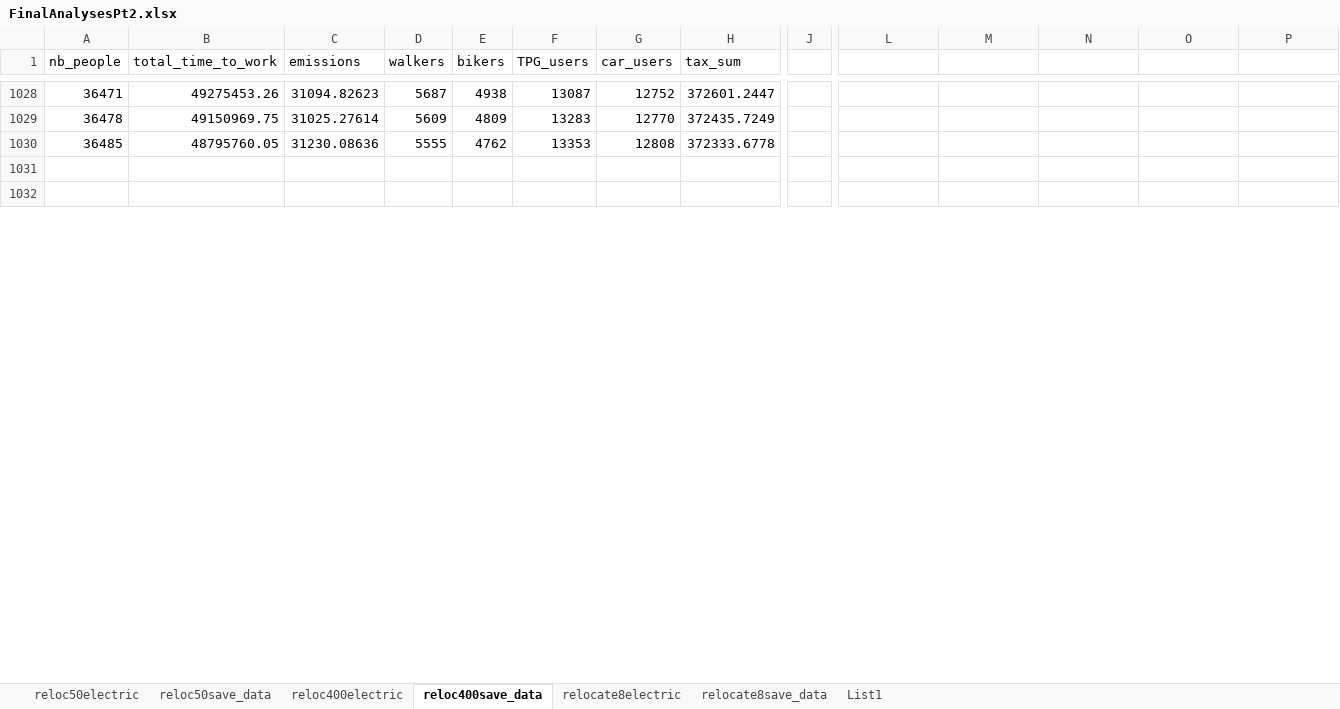
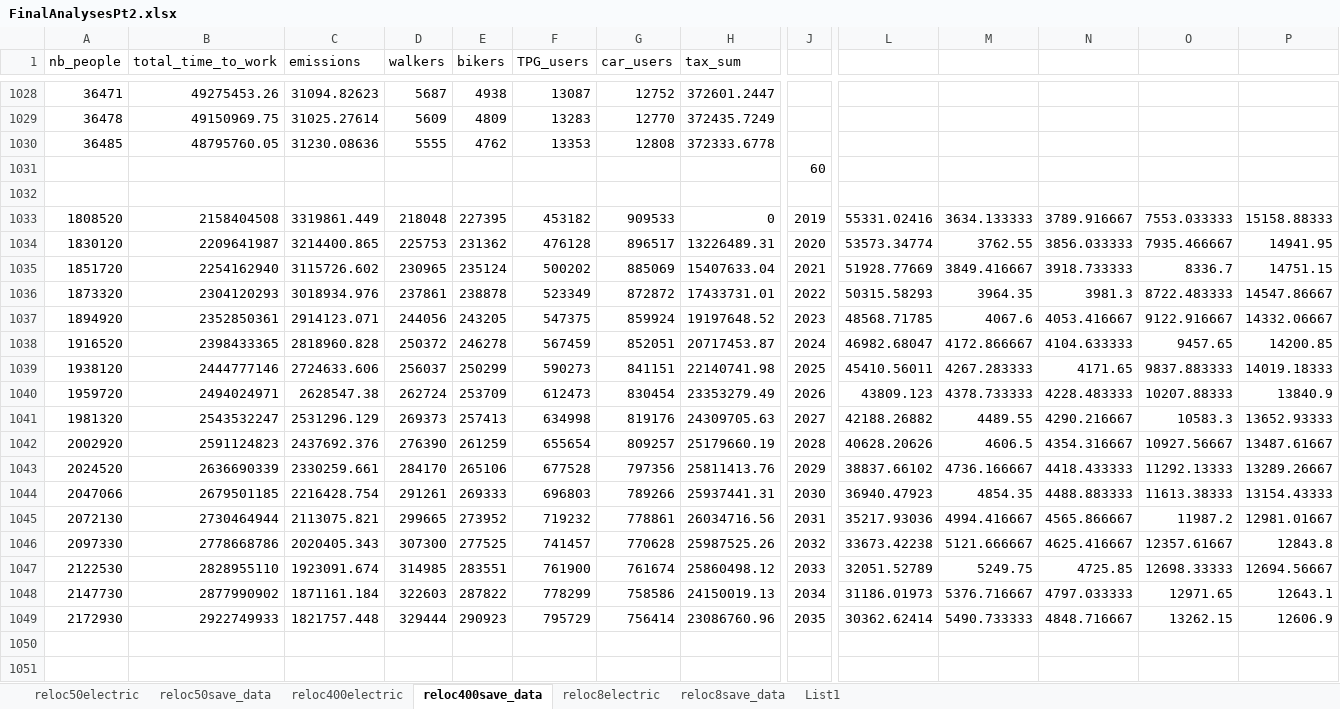
Before and after one commit to Stepki6/BMST24, an Excel workbook: FinalAnalysesPt2.xlsx, sheet reloc400save_data, drawn as a sheet; only a part is shown, gaps mark what is left out; values as stored, in another font and other column widths than the file's, no borders; charts and pictures and table styles not drawn; rows hold the shown columns only; the diff covers the shown part only; the diff names each change by its address in the sheet, - before the commit and + after, or states it on an @@ line.

```diff
--- a/FinalAnalysesPt2.xlsx (sheet reloc400save_data)
+++ b/FinalAnalysesPt2.xlsx (sheet reloc400save_data)
-sheet tab: relocate8electric
-sheet tab: relocate8save_data
+sheet tab: reloc8electric
+sheet tab: reloc8save_data
+row 1031:  |  |  |  |  |  |  |  | 60
+row 1032: (empty)
+row 1033: 1808520 | 2158404508 | 3319861.449 | 218048 | 227395 | 453182 | 909533 | 0 | 2019 | 55331.02416 | 3634.133333 | 3789.916667 | 7553.033333 | 15158.88333
+row 1034: 1830120 | 2209641987 | 3214400.865 | 225753 | 231362 | 476128 | 896517 | 13226489.31 | 2020 | 53573.34774 | 3762.55 | 3856.033333 | 7935.466667 | 14941.95
+row 1035: 1851720 | 2254162940 | 3115726.602 | 230965 | 235124 | 500202 | 885069 | 15407633.04 | 2021 | 51928.77669 | 3849.416667 | 3918.733333 | 8336.7 | 14751.15
+row 1036: 1873320 | 2304120293 | 3018934.976 | 237861 | 238878 | 523349 | 872872 | 17433731.01 | 2022 | 50315.58293 | 3964.35 | 3981.3 | 8722.483333 | 14547.86667
+row 1037: 1894920 | 2352850361 | 2914123.071 | 244056 | 243205 | 547375 | 859924 | 19197648.52 | 2023 | 48568.71785 | 4067.6 | 4053.416667 | 9122.916667 | 14332.06667
+row 1038: 1916520 | 2398433365 | 2818960.828 | 250372 | 246278 | 567459 | 852051 | 20717453.87 | 2024 | 46982.68047 | 4172.866667 | 4104.633333 | 9457.65 | 14200.85
+row 1039: 1938120 | 2444777146 | 2724633.606 | 256037 | 250299 | 590273 | 841151 | 22140741.98 | 2025 | 45410.56011 | 4267.283333 | 4171.65 | 9837.883333 | 14019.18333
+row 1040: 1959720 | 2494024971 | 2628547.38 | 262724 | 253709 | 612473 | 830454 | 23353279.49 | 2026 | 43809.123 | 4378.733333 | 4228.483333 | 10207.88333 | 13840.9
+row 1041: 1981320 | 2543532247 | 2531296.129 | 269373 | 257413 | 634998 | 819176 | 24309705.63 | 2027 | 42188.26882 | 4489.55 | 4290.216667 | 10583.3 | 13652.93333
+row 1042: 2002920 | 2591124823 | 2437692.376 | 276390 | 261259 | 655654 | 809257 | 25179660.19 | 2028 | 40628.20626 | 4606.5 | 4354.316667 | 10927.56667 | 13487.61667
+row 1043: 2024520 | 2636690339 | 2330259.661 | 284170 | 265106 | 677528 | 797356 | 25811413.76 | 2029 | 38837.66102 | 4736.166667 | 4418.433333 | 11292.13333 | 13289.26667
+row 1044: 2047066 | 2679501185 | 2216428.754 | 291261 | 269333 | 696803 | 789266 | 25937441.31 | 2030 | 36940.47923 | 4854.35 | 4488.883333 | 11613.38333 | 13154.43333
+row 1045: 2072130 | 2730464944 | 2113075.821 | 299665 | 273952 | 719232 | 778861 | 26034716.56 | 2031 | 35217.93036 | 4994.416667 | 4565.866667 | 11987.2 | 12981.01667
+row 1046: 2097330 | 2778668786 | 2020405.343 | 307300 | 277525 | 741457 | 770628 | 25987525.26 | 2032 | 33673.42238 | 5121.666667 | 4625.416667 | 12357.61667 | 12843.8
+row 1047: 2122530 | 2828955110 | 1923091.674 | 314985 | 283551 | 761900 | 761674 | 25860498.12 | 2033 | 32051.52789 | 5249.75 | 4725.85 | 12698.33333 | 12694.56667
+row 1048: 2147730 | 2877990902 | 1871161.184 | 322603 | 287822 | 778299 | 758586 | 24150019.13 | 2034 | 31186.01973 | 5376.716667 | 4797.033333 | 12971.65 | 12643.1
+row 1049: 2172930 | 2922749933 | 1821757.448 | 329444 | 290923 | 795729 | 756414 | 23086760.96 | 2035 | 30362.62414 | 5490.733333 | 4848.716667 | 13262.15 | 12606.9
```
Also changed, not shown: 19 removed rows and 17 edited cells elsewhere in this sheet, sheet reloc50save_data, charts or pictures, FinalAnalysesPt1.xlsx, FinalAnalysesPt3.xlsx, 16 other files.
